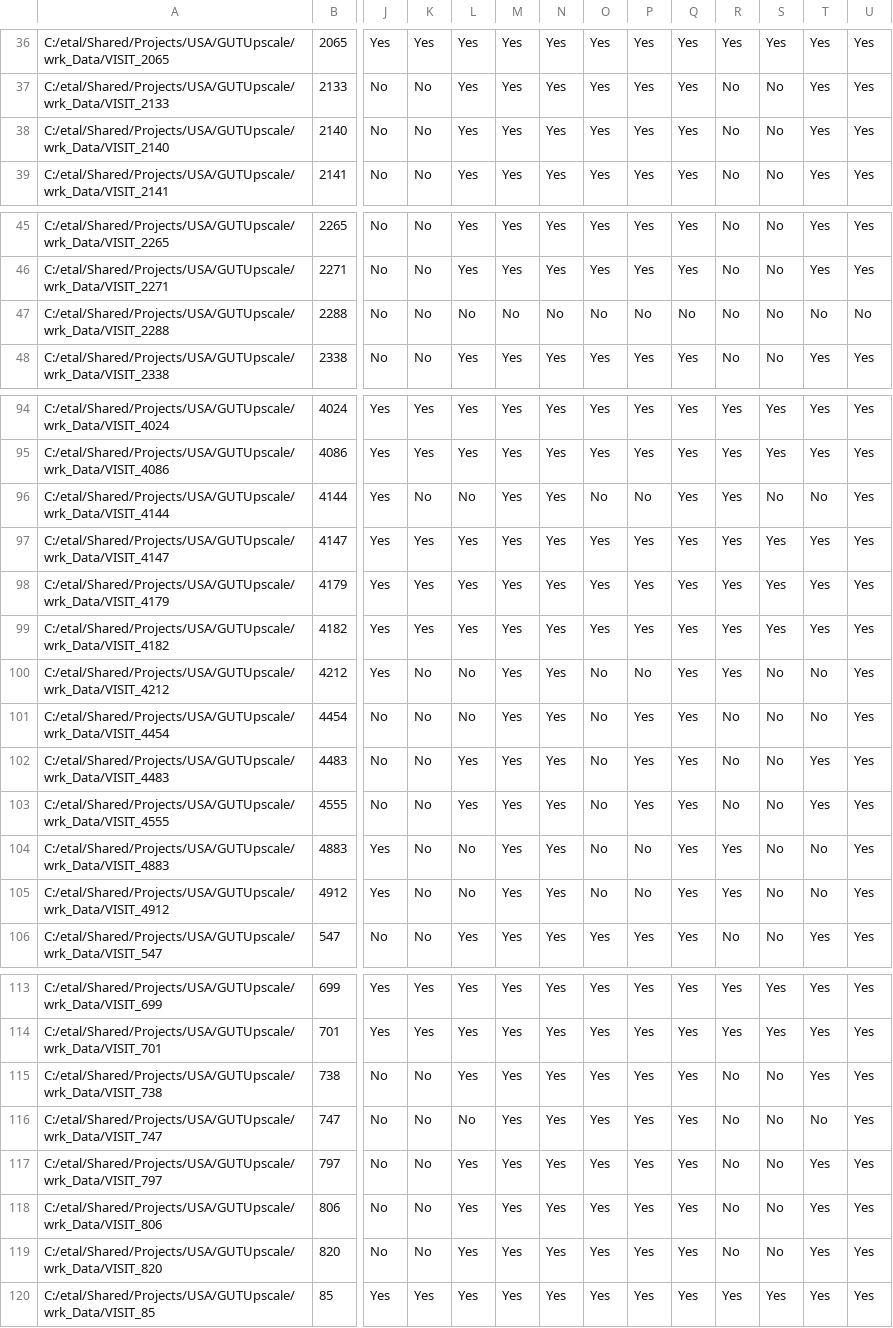
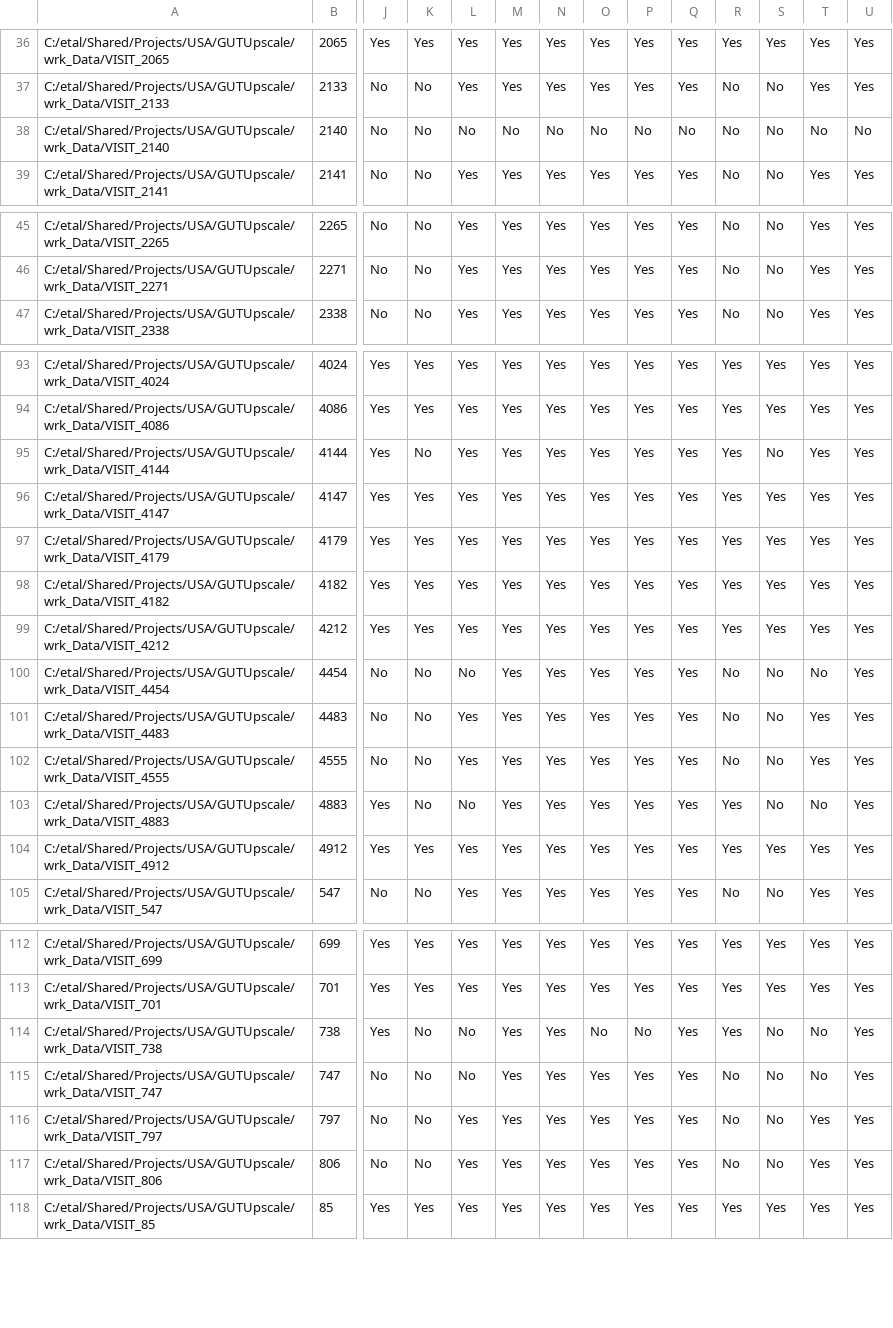
Before and after one commit to Riverscapes/GeomorphicUpscale, a CSV file: Database/Metrics/VisitSummary.csv, drawn as a sheet; only a part is shown, gaps mark what is left out; removed rows and columns are numbered as before the commit, all else as after; rows hold the shown columns only; the diff covers the shown part only; the diff names each change by its address in the sheet, - before the commit and + after, or states it on an @@ line.

```diff
--- a/Database/Metrics/VisitSummary.csv
+++ b/Database/Metrics/VisitSummary.csv
-L38: Yes
+L38: No
-M38: Yes
+M38: No
-N38: Yes
+N38: No
-O38: Yes
+O38: No
-P38: Yes
+P38: No
-Q38: Yes
+Q38: No
-T38: Yes
+T38: No
-U38: Yes
+U38: No
-row 47: C:/etal/Shared/Projects/USA/GUTUpscale/wrk_Data/VISIT_2288 | 2288 | No | No | No | No | No | No | No | No | No | No | No | No
-L95: No
+L95: Yes
-O95: No
+O95: Yes
-P95: No
+P95: Yes
-T95: No
+T95: Yes
-K99: No
+K99: Yes
-L99: No
+L99: Yes
-O99:O104: No
+O99:O104: Yes
-P99: No
+P99: Yes
-S99: No
+S99: Yes
-T99: No
+T99: Yes
-P103:P104: No
+P103:P104: Yes
-K104: No
+K104: Yes
-L104: No
+L104: Yes
-S104: No
+S104: Yes
-T104: No
+T104: Yes
-J114: No
+J114: Yes
-L114: Yes
+L114: No
-O114: Yes
+O114: No
-P114: Yes
+P114: No
-R114: No
+R114: Yes
-T114: Yes
+T114: No
-row 119: C:/etal/Shared/Projects/USA/GUTUpscale/wrk_Data/VISIT_820 | 820 | No | No | Yes | Yes | Yes | Yes | Yes | Yes | No | No | Yes | Yes
```
Also changed, not shown: 54 edited cells elsewhere in this file, Database/Metrics/Site_Fish_Metrics.csv, Database/Metrics/Site_Fish_Metrics_byVisit.csv, 10 other files.
